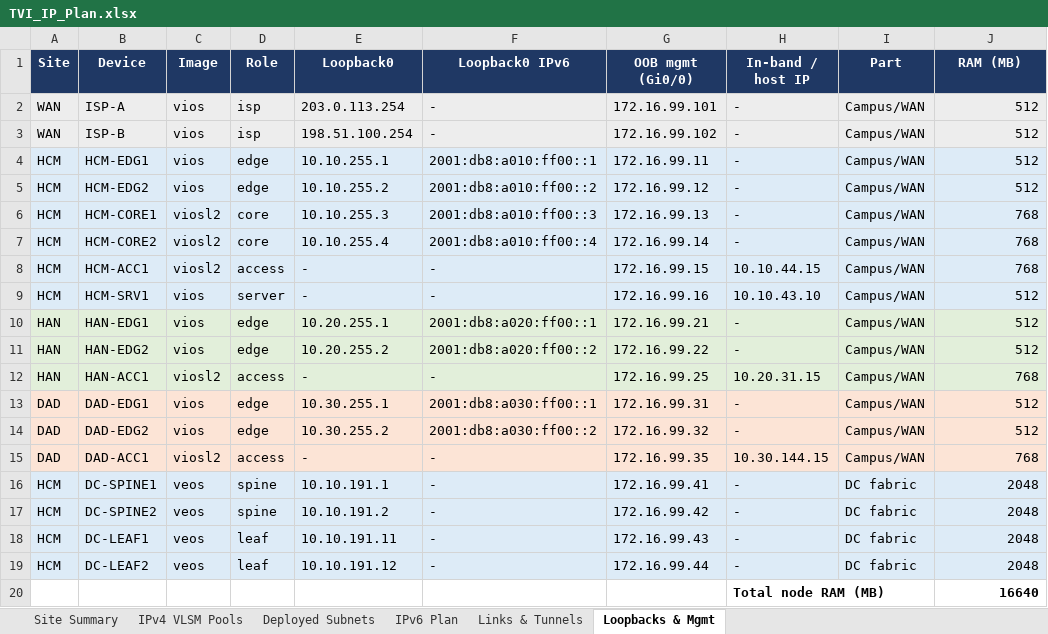
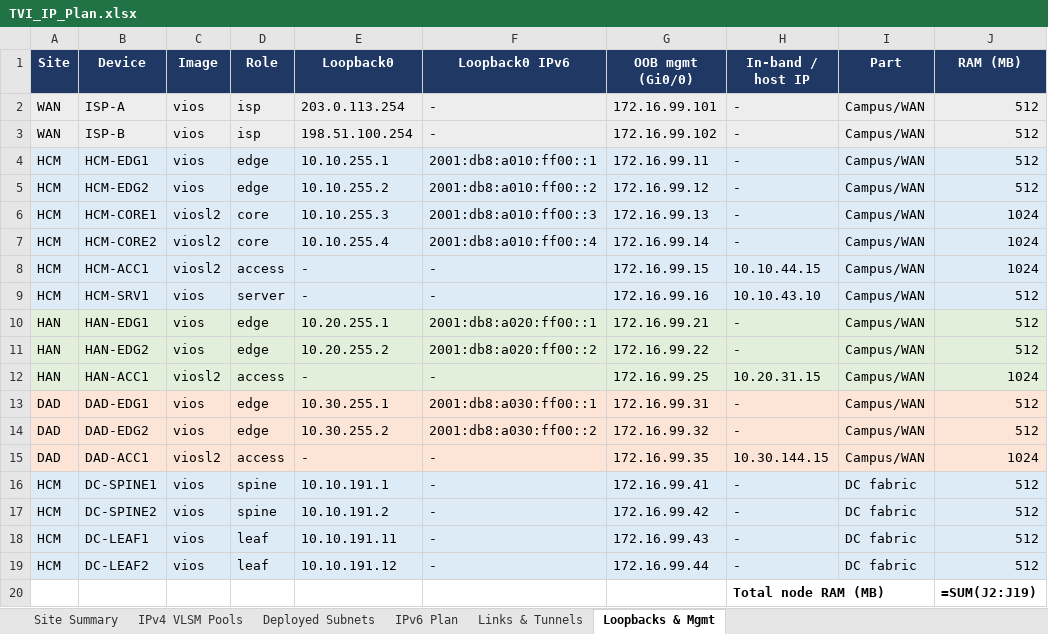
Before and after one commit to ducpham06/Assignment2-Computer-Network, an Excel workbook: ip-plan/TVI_IP_Plan.xlsx, sheet Loopbacks & Mgmt, drawn as a sheet; values as stored, in another font and other column widths than the file's, no borders; formulas without a stored value are shown as written; charts and pictures not drawn; the diff names each change by its address in the sheet, - before the commit and + after, or states it on an @@ line.

Commit message:
changed image to vios, along with some other patches

```diff
--- a/ip-plan/TVI_IP_Plan.xlsx (sheet Loopbacks & Mgmt)
+++ b/ip-plan/TVI_IP_Plan.xlsx (sheet Loopbacks & Mgmt)
-J6:J8 (RAM (MB)): 768
+J6:J8 (RAM (MB)): 1024
-J12 (RAM (MB)): 768
+J12 (RAM (MB)): 1024
-J15 (RAM (MB)): 768
+J15 (RAM (MB)): 1024
-C16:C19 (Image): veos
+C16:C19 (Image): vios
-J16:J19 (RAM (MB)): 2048
+J16:J19 (RAM (MB)): 512
-J20 (RAM (MB)): 16640
+J20 (RAM (MB)): =SUM(J2:J19)
```
Also changed, not shown: sheet IPv4 VLSM Pools, sheet Site Summary, charts or pictures, 53 other files.
